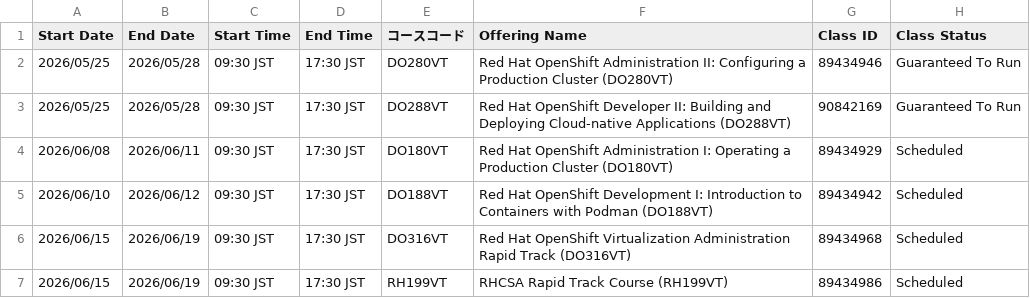
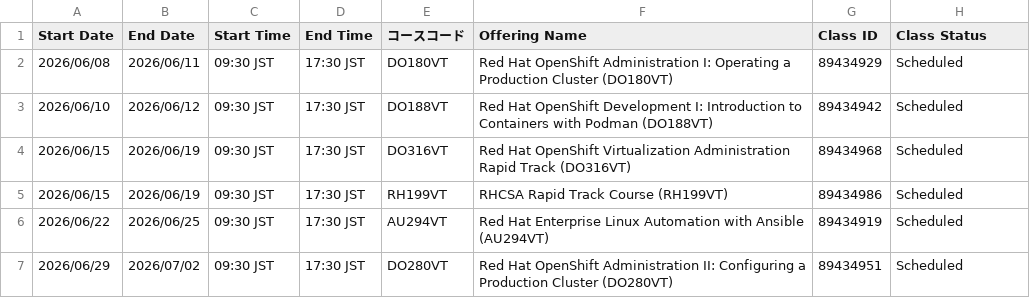
Before and after one commit to Lab8010/redhat-training-schedule, a CSV file: docs/data.csv, drawn as a sheet; only a part is shown; the shorter side is filled out with more unchanged rows; the diff names each change by its address in the sheet, - before the commit and + after, or states it on an @@ line.

Commit message:
chore(schedule): update data.csv from ClassOutlook export (2026-05-20 10:55)

```diff
--- a/docs/data.csv
+++ b/docs/data.csv
-row 2: 2026/05/25 | 2026/05/28 | 09:30 JST | 17:30 JST | DO280VT | Red Hat OpenShift Administration II: Configuring a Production Cluster (DO280VT) | 89434946 | Guaranteed To Run
-row 3: 2026/05/25 | 2026/05/28 | 09:30 JST | 17:30 JST | DO288VT | Red Hat OpenShift Developer II: Building and Deploying Cloud-native Applications (DO288VT) | 90842169 | Guaranteed To Run
```
